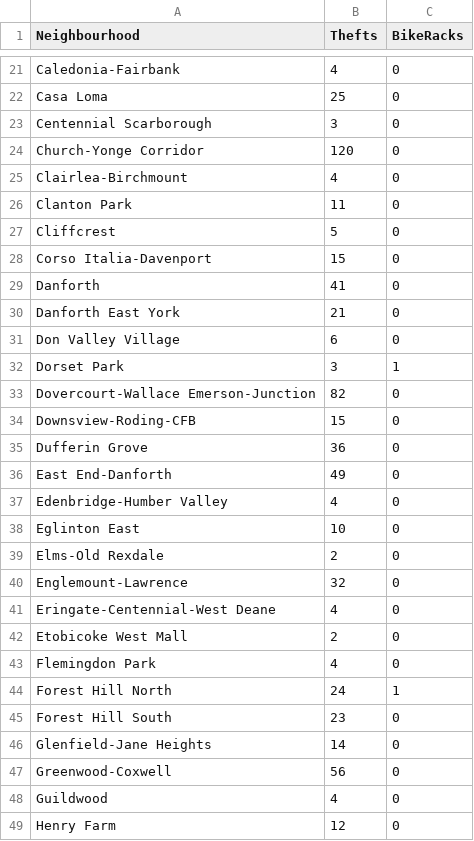
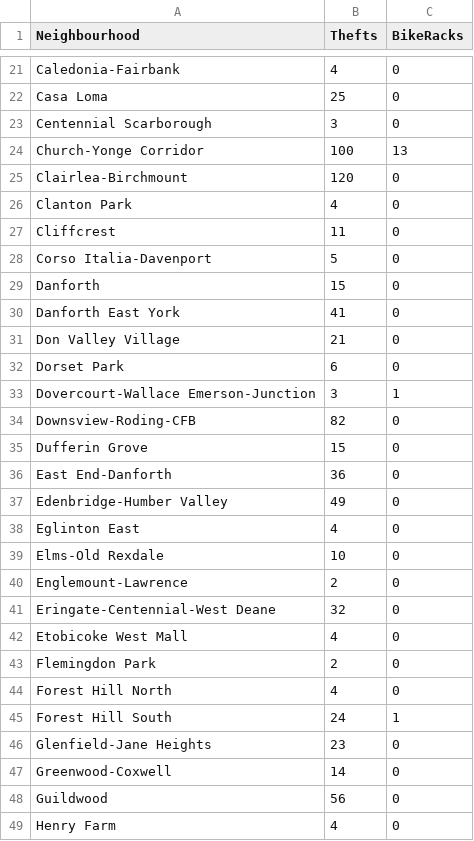
Before and after one commit to TylerTsao/EY, a CSV file: Thefts 2020 vs Bike Parking Windsorized.csv, drawn as a sheet; only a part is shown, gaps mark what is left out; the diff covers the shown part only.

Commit message:
Add files via upload

```diff
--- a/Thefts 2020 vs Bike Parking Windsorized.csv
+++ b/Thefts 2020 vs Bike Parking Windsorized.csv
@@ -23,27 +23,27 @@ Casa Loma,25,0
 Centennial Scarborough,3,0
-Church-Yonge Corridor,120,0
-Clairlea-Birchmount,4,0
-Clanton Park,11,0
-Cliffcrest,5,0
-Corso Italia-Davenport,15,0
-Danforth,41,0
-Danforth East York,21,0
-Don Valley Village,6,0
-Dorset Park,3,1
-Dovercourt-Wallace Emerson-Junction,82,0
-Downsview-Roding-CFB,15,0
-Dufferin Grove,36,0
-East End-Danforth,49,0
-Edenbridge-Humber Valley,4,0
-Eglinton East,10,0
-Elms-Old Rexdale,2,0
-Englemount-Lawrence,32,0
-Eringate-Centennial-West Deane,4,0
-Etobicoke West Mall,2,0
-Flemingdon Park,4,0
-Forest Hill North,24,1
-Forest Hill South,23,0
-Glenfield-Jane Heights,14,0
-Greenwood-Coxwell,56,0
-Guildwood,4,0
-Henry Farm,12,0
+Church-Yonge Corridor,100,13
+Clairlea-Birchmount,120,0
+Clanton Park,4,0
+Cliffcrest,11,0
+Corso Italia-Davenport,5,0
+Danforth,15,0
+Danforth East York,41,0
+Don Valley Village,21,0
+Dorset Park,6,0
+Dovercourt-Wallace Emerson-Junction,3,1
+Downsview-Roding-CFB,82,0
+Dufferin Grove,15,0
+East End-Danforth,36,0
+Edenbridge-Humber Valley,49,0
+Eglinton East,4,0
+Elms-Old Rexdale,10,0
+Englemount-Lawrence,2,0
+Eringate-Centennial-West Deane,32,0
+Etobicoke West Mall,4,0
+Flemingdon Park,2,0
+Forest Hill North,4,0
+Forest Hill South,24,1
+Glenfield-Jane Heights,23,0
+Greenwood-Coxwell,14,0
+Guildwood,56,0
+Henry Farm,4,0
```
Also changed, not shown: 16 edited cells elsewhere in this file.
